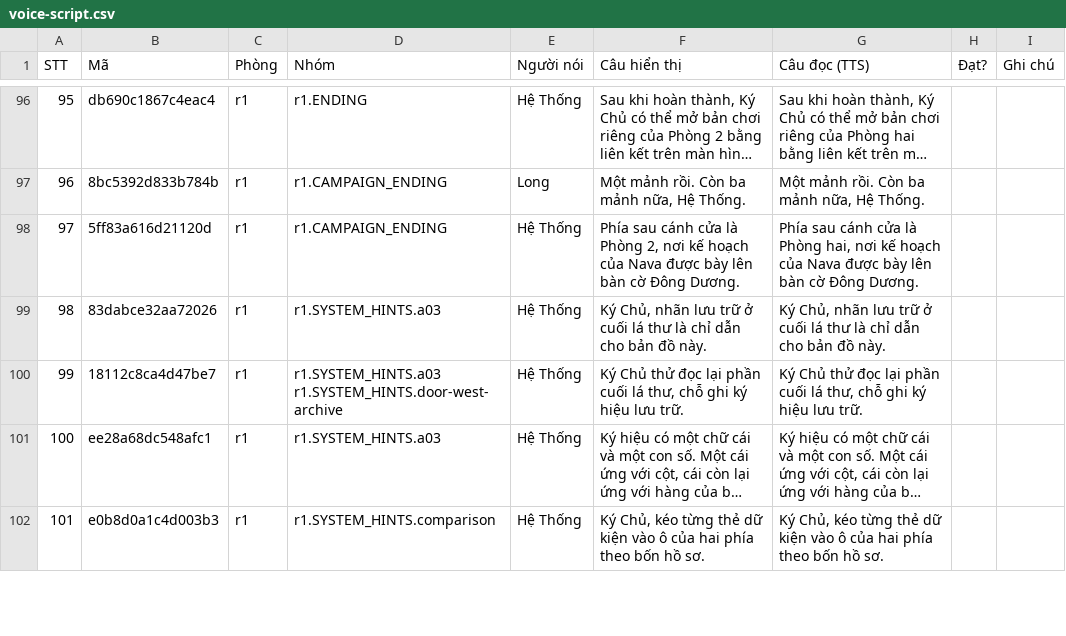
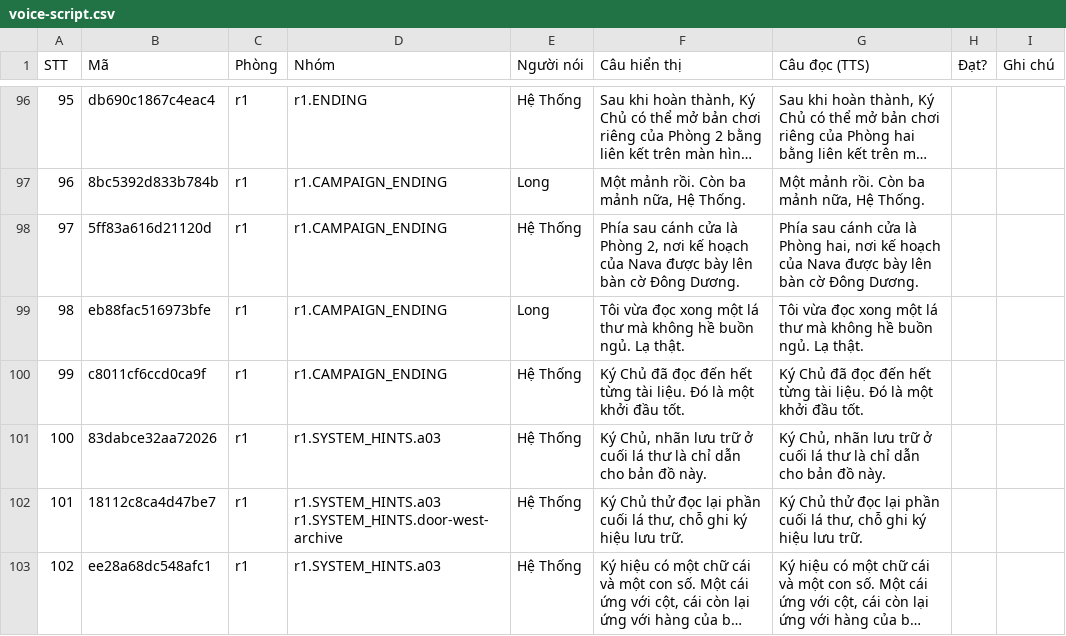
Before and after one commit to thaideptrai218/mat-ma-dien-bien-phu, a CSV file: plans/261031-1312-game-audio-voice-sfx/reports/voice-script.csv, drawn as a sheet; only a part is shown, gaps mark what is left out; the shorter side is filled out with more unchanged rows; long unchanged cells end in …; addresses are those after the commit; the diff covers the shown part only; the diff names each change by its address in the sheet, - before the commit and + after, or states it on an @@ line.

Commit message:
feat(story): hero-specific introduction, reactions and ending for Long and Quang
- Quang opens with his original introduction (curious engineering student).
- Long is a student who skips lessons: a new introduction, a short reaction after
  rooms 1, 3 and 4, and a Room 5 reflection and museum return about why studying matters.
- The voice manifest is built per route from the same sources; README documents the heroes,
  voices and the TL-36 avatar credit (Wrxdie).

```diff
--- a/plans/261031-1312-game-audio-voice-sfx/reports/voice-script.csv
+++ b/plans/261031-1312-game-audio-voice-sfx/reports/voice-script.csv
+row 99: 98 | eb88fac516973bfe | r1 | r1.CAMPAIGN_ENDING | Long | Tôi vừa đọc xong một lá thư mà không hề buồn ngủ. Lạ thật. | Tôi vừa đọc xong một lá thư mà không hề buồn ngủ. Lạ thật.
+row 100: 99 | c8011cf6ccd0ca9f | r1 | r1.CAMPAIGN_ENDING | Hệ Thống | Ký Chủ đã đọc đến hết từng tài liệu. Đó là một khởi đầu tốt. | Ký Chủ đã đọc đến hết từng tài liệu. Đó là một khởi đầu tốt.
@@ column A (STT) renumbered from row 101 down @@
```
Also changed, not shown: 6 added rows and 9 edited cells elsewhere in this file, 12 other files.
